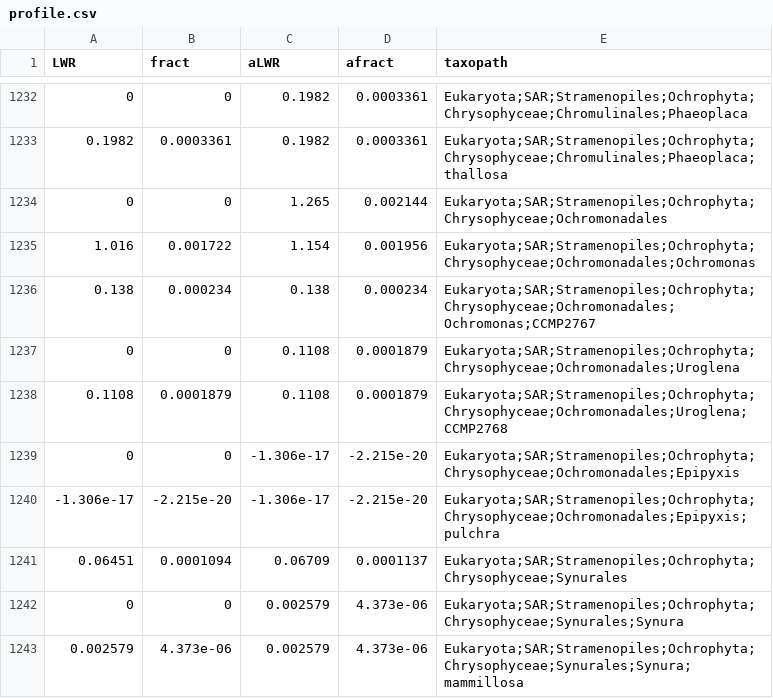
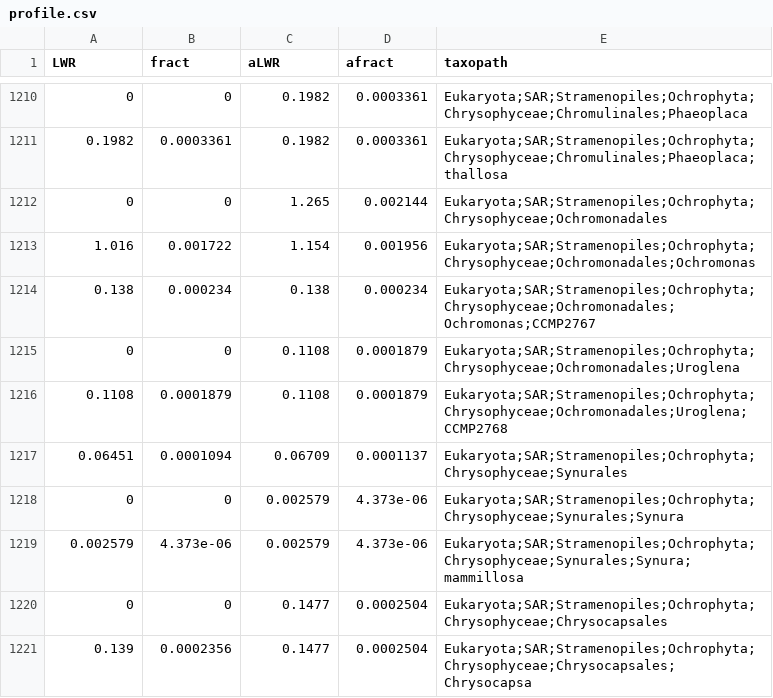
Before and after one commit to pierrebarbera/long-reads, a CSV file: assign/pruned_long/V4_read_queries/profile.csv, drawn as a sheet; only a part is shown, gaps mark what is left out; the shorter side is filled out with more unchanged rows; the diff covers the shown part only; the diff names each change by its address in the sheet, - before the commit and + after, or states it on an @@ line.

```diff
--- a/assign/pruned_long/V4_read_queries/profile.csv
+++ b/assign/pruned_long/V4_read_queries/profile.csv
-row 1239: 0 | 0 | -1.306e-17 | -2.215e-20 | Eukaryota;SAR;Stramenopiles;Ochrophyta;Chrysophyceae;Ochromonadales;Epipyxis
-row 1240: -1.306e-17 | -2.215e-20 | -1.306e-17 | -2.215e-20 | Eukaryota;SAR;Stramenopiles;Ochrophyta;Chrysophyceae;Ochromonadales;Epipyxis;pulchra
```
Also changed, not shown: 26 removed rows elsewhere in this file, assign/pruned_V4/V4_read_queries/profile.csv, assign/pruned_V4/long_read_queries/profile.csv, 26 other files.
